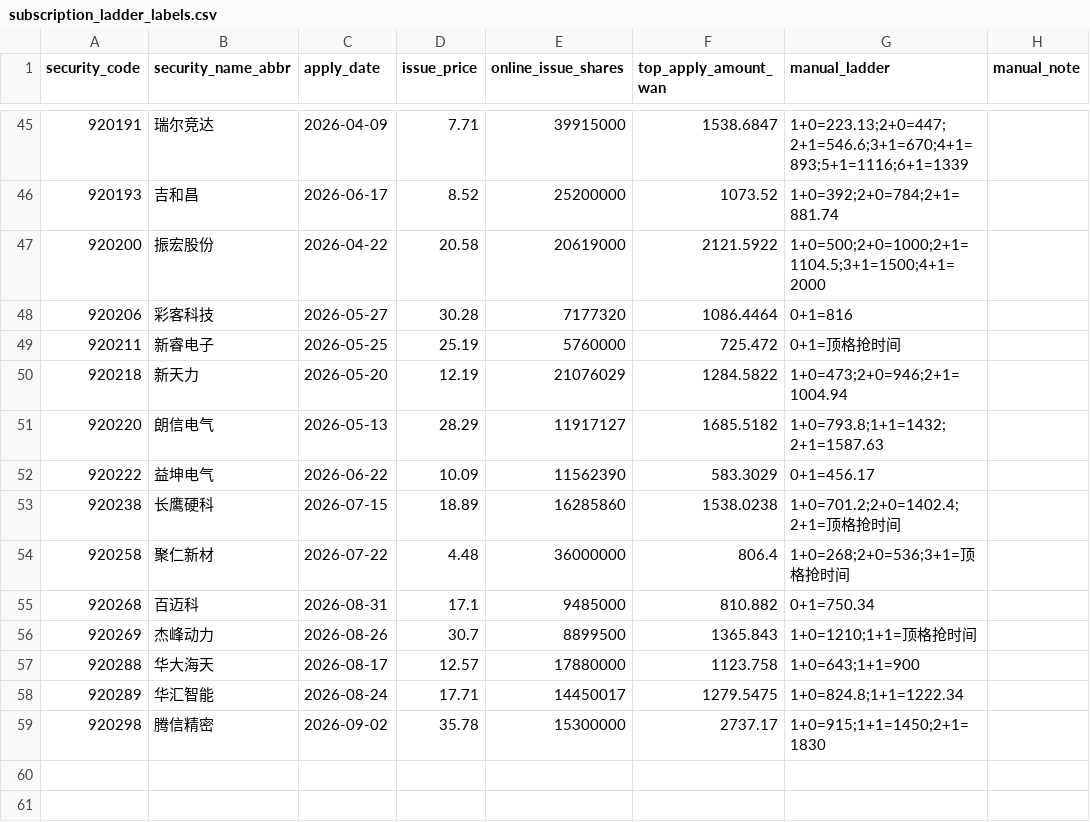
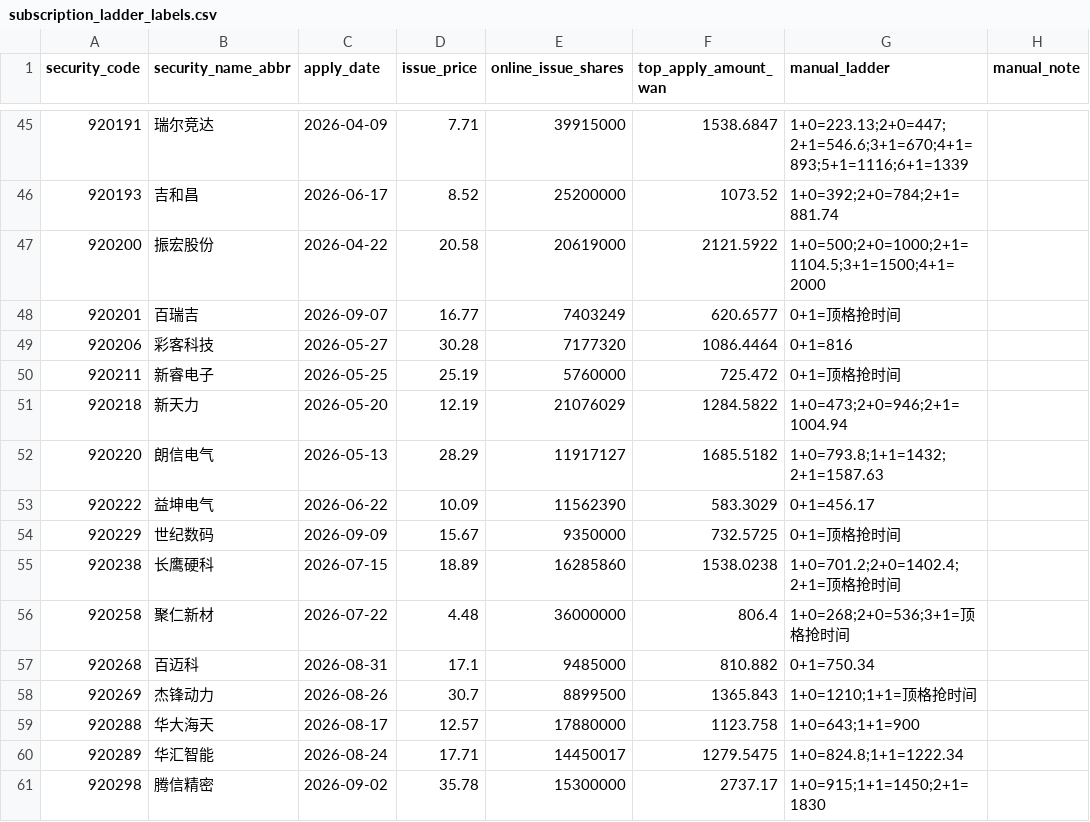
Before and after one commit to viconia828/BJ_IPO, a CSV file: data/offline_tuning/subscription_ladder_labels.csv, drawn as a sheet; only a part is shown, gaps mark what is left out.

```diff
--- a/data/offline_tuning/subscription_ladder_labels.csv
+++ b/data/offline_tuning/subscription_ladder_labels.csv
@@ -47,2 +47,3 @@
 920200,振宏股份,2026-04-22,20.58,20619000,2121.5922,1+0=500;2+0=1000;2+1=1104.5;3+1=1500;4+1=2000,
+920201,百瑞吉,2026-09-07,16.77,7403249,620.6577,0+1=顶格抢时间,
 920206,彩客科技,2026-05-27,30.28,7177320,1086.4464,0+1=816,
@@ -52,2 +53,3 @@
 920222,益坤电气,2026-06-22,10.09,11562390,583.3029,0+1=456.17,
+920229,世纪数码,2026-09-09,15.67,9350000,732.5725,0+1=顶格抢时间,
 920238,长鹰硬科,2026-07-15,18.89,16285860,1538.0238,1+0=701.2;2+0=1402.4;2+1=顶格抢时间,
@@ -55,3 +57,3 @@
 920268,百迈科,2026-08-31,17.1,9485000,810.882,0+1=750.34,
-920269,杰峰动力,2026-08-26,30.7,8899500,1365.843,1+0=1210;1+1=顶格抢时间,
+920269,杰锋动力,2026-08-26,30.7,8899500,1365.843,1+0=1210;1+1=顶格抢时间,
 920288,华大海天,2026-08-17,12.57,17880000,1123.758,1+0=643;1+1=900,
```
Also changed, not shown: data/offline_tuning/account_pool_history_points.csv, data/offline_tuning/subscription_history_sample.csv, 24 other files.
